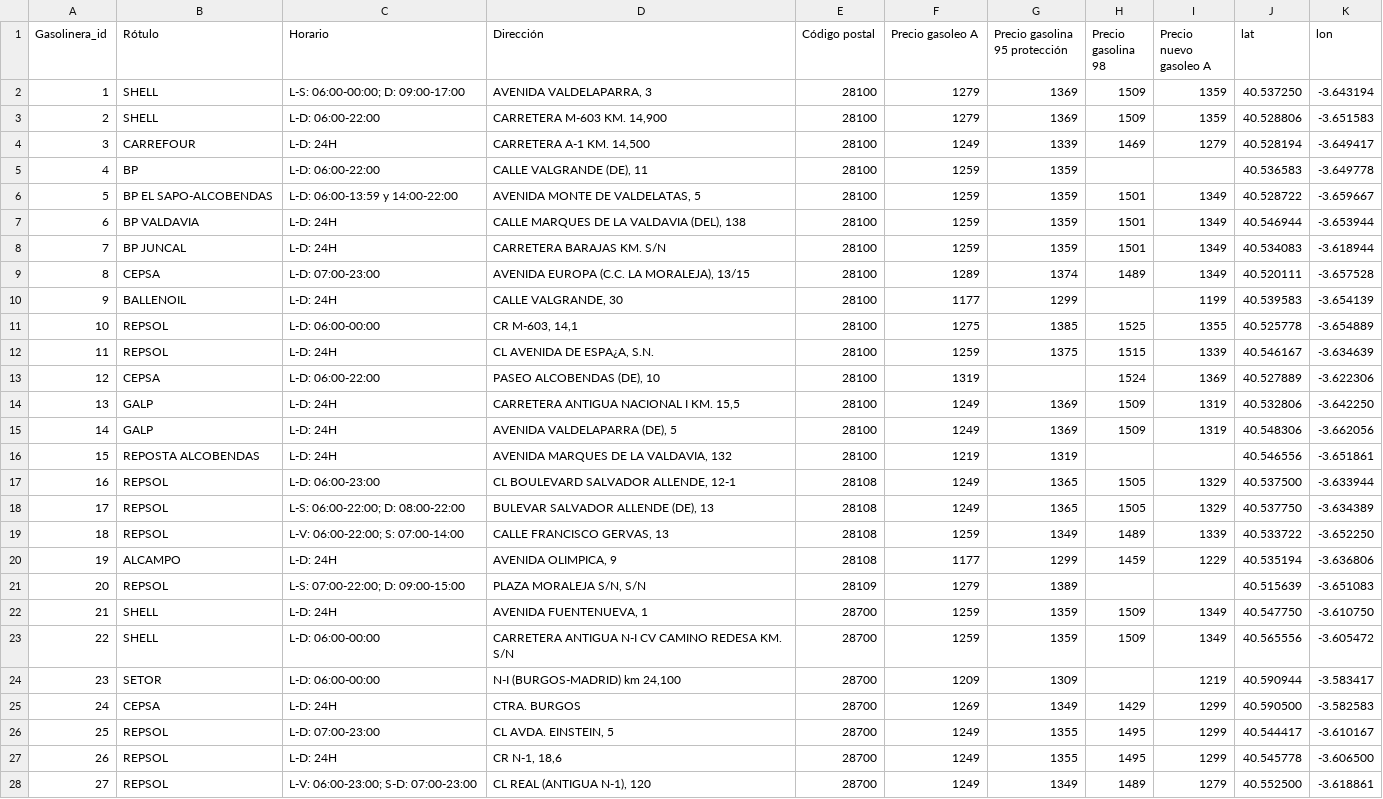
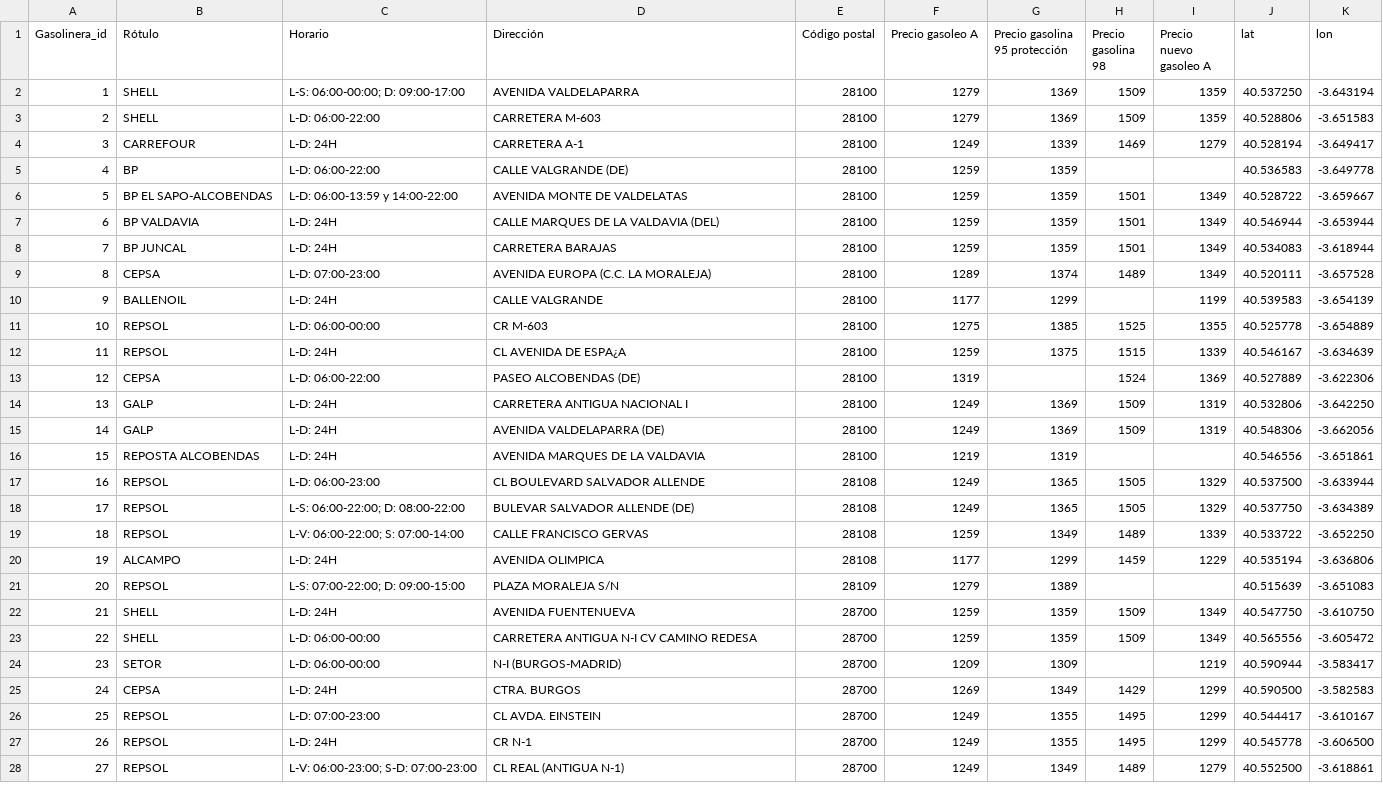
Before and after one commit to FacultadInformatica-LinkedData/Curso2019-2020, a CSV file: HandsOn/Group11/csv/GasolinerasdeAlcobendas.csv, drawn as a sheet; only a part is shown; the diff covers the shown part only.

Commit message:
Fixed csv

```diff
--- a/HandsOn/Group11/csv/GasolinerasdeAlcobendas.csv
+++ b/HandsOn/Group11/csv/GasolinerasdeAlcobendas.csv
@@ -1,28 +1,28 @@
 Gasolinera_id,Rótulo,Horario,Dirección,Código postal,Precio gasoleo A,Precio gasolina 95 protección,Precio gasolina 98,Precio nuevo gasoleo A,lat,lon
-1,SHELL,L-S: 06:00-00:00; D: 09:00-17:00,"AVENIDA VALDELAPARRA, 3",28100,1279,1369,1509,1359,40.537250,-3.643194
-2,SHELL,L-D: 06:00-22:00,"CARRETERA M-603 KM. 14,900",28100,1279,1369,1509,1359,40.528806,-3.651583
-3,CARREFOUR,L-D: 24H,"CARRETERA A-1 KM. 14,500",28100,1249,1339,1469,1279,40.528194,-3.649417
-4,BP,L-D: 06:00-22:00,"CALLE VALGRANDE (DE), 11",28100,1259,1359,,,40.536583,-3.649778
-5,BP EL SAPO-ALCOBENDAS,L-D: 06:00-13:59 y 14:00-22:00,"AVENIDA MONTE DE VALDELATAS, 5",28100,1259,1359,1501,1349,40.528722,-3.659667
-6,BP VALDAVIA,L-D: 24H,"CALLE MARQUES DE LA VALDAVIA (DEL), 138",28100,1259,1359,1501,1349,40.546944,-3.653944
-7,BP JUNCAL,L-D: 24H,CARRETERA BARAJAS KM. S/N,28100,1259,1359,1501,1349,40.534083,-3.618944
-8,CEPSA,L-D: 07:00-23:00,"AVENIDA EUROPA (C.C. LA MORALEJA), 13/15",28100,1289,1374,1489,1349,40.520111,-3.657528
-9,BALLENOIL,L-D: 24H,"CALLE VALGRANDE, 30",28100,1177,1299,,1199,40.539583,-3.654139
-10,REPSOL,L-D: 06:00-00:00,"CR M-603, 14,1",28100,1275,1385,1525,1355,40.525778,-3.654889
-11,REPSOL,L-D: 24H,"CL AVENIDA DE ESPA¿A, S.N.",28100,1259,1375,1515,1339,40.546167,-3.634639
-12,CEPSA,L-D: 06:00-22:00,"PASEO ALCOBENDAS (DE), 10",28100,1319,,1524,1369,40.527889,-3.622306
-13,GALP,L-D: 24H,"CARRETERA ANTIGUA NACIONAL I KM. 15,5",28100,1249,1369,1509,1319,40.532806,-3.642250
-14,GALP,L-D: 24H,"AVENIDA VALDELAPARRA (DE), 5",28100,1249,1369,1509,1319,40.548306,-3.662056
-15,REPOSTA ALCOBENDAS,L-D: 24H,"AVENIDA MARQUES DE LA VALDAVIA, 132",28100,1219,1319,,,40.546556,-3.651861
-16,REPSOL,L-D: 06:00-23:00,"CL BOULEVARD SALVADOR ALLENDE, 12-1",28108,1249,1365,1505,1329,40.537500,-3.633944
-17,REPSOL,L-S: 06:00-22:00; D: 08:00-22:00,"BULEVAR SALVADOR ALLENDE (DE), 13",28108,1249,1365,1505,1329,40.537750,-3.634389
-18,REPSOL,L-V: 06:00-22:00; S: 07:00-14:00,"CALLE FRANCISCO GERVAS, 13",28108,1259,1349,1489,1339,40.533722,-3.652250
-19,ALCAMPO,L-D: 24H,"AVENIDA OLIMPICA, 9",28108,1177,1299,1459,1229,40.535194,-3.636806
-20,REPSOL,L-S: 07:00-22:00; D: 09:00-15:00,"PLAZA MORALEJA S/N, S/N",28109,1279,1389,,,40.515639,-3.651083
-21,SHELL,L-D: 24H,"AVENIDA FUENTENUEVA, 1",28700,1259,1359,1509,1349,40.547750,-3.610750
-22,SHELL,L-D: 06:00-00:00,CARRETERA ANTIGUA N-I CV CAMINO REDESA KM. S/N,28700,1259,1359,1509,1349,40.565556,-3.605472
-23,SETOR,L-D: 06:00-00:00,"N-I  (BURGOS-MADRID) km 24,100",28700,1209,1309,,1219,40.590944,-3.583417
+1,SHELL,L-S: 06:00-00:00; D: 09:00-17:00,"AVENIDA VALDELAPARRA",28100,1279,1369,1509,1359,40.537250,-3.643194
+2,SHELL,L-D: 06:00-22:00,"CARRETERA M-603",28100,1279,1369,1509,1359,40.528806,-3.651583
+3,CARREFOUR,L-D: 24H,"CARRETERA A-1",28100,1249,1339,1469,1279,40.528194,-3.649417
+4,BP,L-D: 06:00-22:00,"CALLE VALGRANDE (DE)",28100,1259,1359,,,40.536583,-3.649778
+5,BP EL SAPO-ALCOBENDAS,L-D: 06:00-13:59 y 14:00-22:00,"AVENIDA MONTE DE VALDELATAS",28100,1259,1359,1501,1349,40.528722,-3.659667
+6,BP VALDAVIA,L-D: 24H,"CALLE MARQUES DE LA VALDAVIA (DEL)",28100,1259,1359,1501,1349,40.546944,-3.653944
+7,BP JUNCAL,L-D: 24H,CARRETERA BARAJAS,28100,1259,1359,1501,1349,40.534083,-3.618944
+8,CEPSA,L-D: 07:00-23:00,"AVENIDA EUROPA (C.C. LA MORALEJA)",28100,1289,1374,1489,1349,40.520111,-3.657528
+9,BALLENOIL,L-D: 24H,"CALLE VALGRANDE",28100,1177,1299,,1199,40.539583,-3.654139
+10,REPSOL,L-D: 06:00-00:00,"CR M-603",28100,1275,1385,1525,1355,40.525778,-3.654889
+11,REPSOL,L-D: 24H,"CL AVENIDA DE ESPA¿A",28100,1259,1375,1515,1339,40.546167,-3.634639
+12,CEPSA,L-D: 06:00-22:00,"PASEO ALCOBENDAS (DE)",28100,1319,,1524,1369,40.527889,-3.622306
+13,GALP,L-D: 24H,"CARRETERA ANTIGUA NACIONAL I",28100,1249,1369,1509,1319,40.532806,-3.642250
+14,GALP,L-D: 24H,"AVENIDA VALDELAPARRA (DE)",28100,1249,1369,1509,1319,40.548306,-3.662056
+15,REPOSTA ALCOBENDAS,L-D: 24H,"AVENIDA MARQUES DE LA VALDAVIA",28100,1219,1319,,,40.546556,-3.651861
+16,REPSOL,L-D: 06:00-23:00,"CL BOULEVARD SALVADOR ALLENDE",28108,1249,1365,1505,1329,40.537500,-3.633944
+17,REPSOL,L-S: 06:00-22:00; D: 08:00-22:00,"BULEVAR SALVADOR ALLENDE (DE)",28108,1249,1365,1505,1329,40.537750,-3.634389
+18,REPSOL,L-V: 06:00-22:00; S: 07:00-14:00,"CALLE FRANCISCO GERVAS",28108,1259,1349,1489,1339,40.533722,-3.652250
+19,ALCAMPO,L-D: 24H,"AVENIDA OLIMPICA",28108,1177,1299,1459,1229,40.535194,-3.636806
+20,REPSOL,L-S: 07:00-22:00; D: 09:00-15:00,"PLAZA MORALEJA S/N",28109,1279,1389,,,40.515639,-3.651083
+21,SHELL,L-D: 24H,"AVENIDA FUENTENUEVA",28700,1259,1359,1509,1349,40.547750,-3.610750
+22,SHELL,L-D: 06:00-00:00,CARRETERA ANTIGUA N-I CV CAMINO REDESA,28700,1259,1359,1509,1349,40.565556,-3.605472
+23,SETOR,L-D: 06:00-00:00,"N-I  (BURGOS-MADRID)",28700,1209,1309,,1219,40.590944,-3.583417
 24,CEPSA,L-D: 24H,CTRA. BURGOS,28700,1269,1349,1429,1299,40.590500,-3.582583
-25,REPSOL,L-D: 07:00-23:00,"CL AVDA. EINSTEIN, 5",28700,1249,1355,1495,1299,40.544417,-3.610167
-26,REPSOL,L-D: 24H,"CR N-1, 18,6",28700,1249,1355,1495,1299,40.545778,-3.606500
-27,REPSOL,L-V: 06:00-23:00; S-D: 07:00-23:00,"CL REAL  (ANTIGUA N-1), 120",28700,1249,1349,1489,1279,40.552500,-3.618861
+25,REPSOL,L-D: 07:00-23:00,"CL AVDA. EINSTEIN",28700,1249,1355,1495,1299,40.544417,-3.610167
+26,REPSOL,L-D: 24H,"CR N-1",28700,1249,1355,1495,1299,40.545778,-3.606500
+27,REPSOL,L-V: 06:00-23:00; S-D: 07:00-23:00,"CL REAL  (ANTIGUA N-1)",28700,1249,1349,1489,1279,40.552500,-3.618861
```
Also changed, not shown: 9 edited cells elsewhere in this file.
